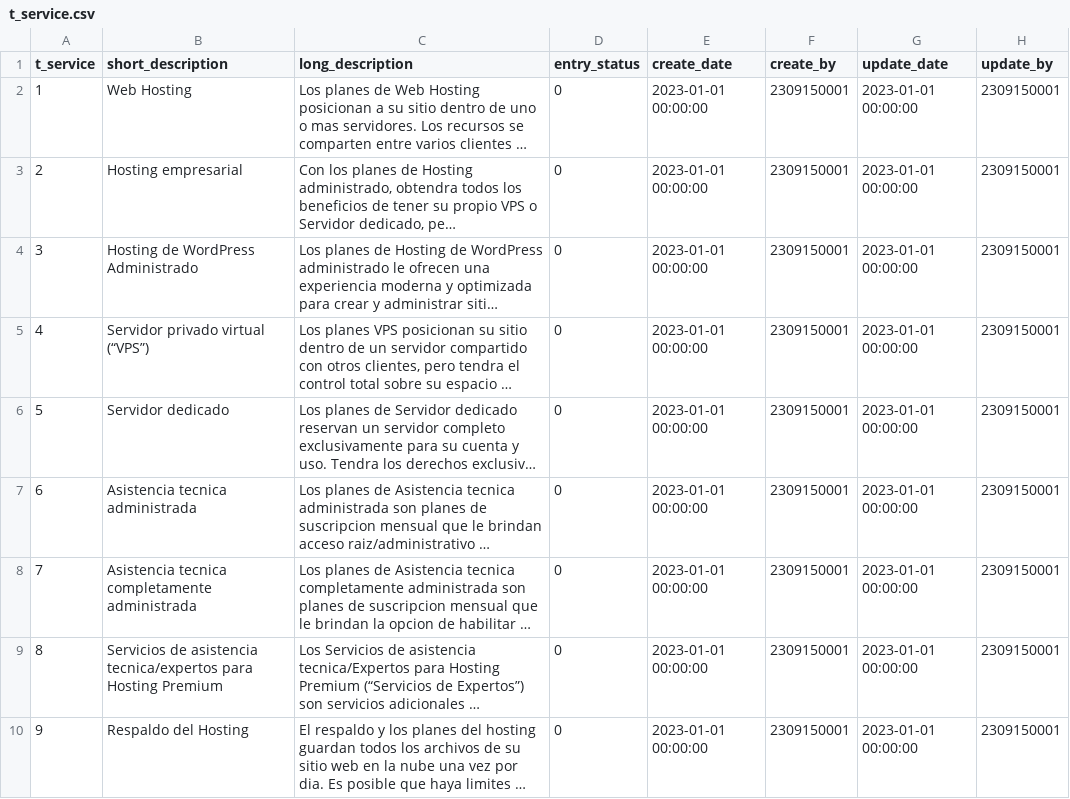
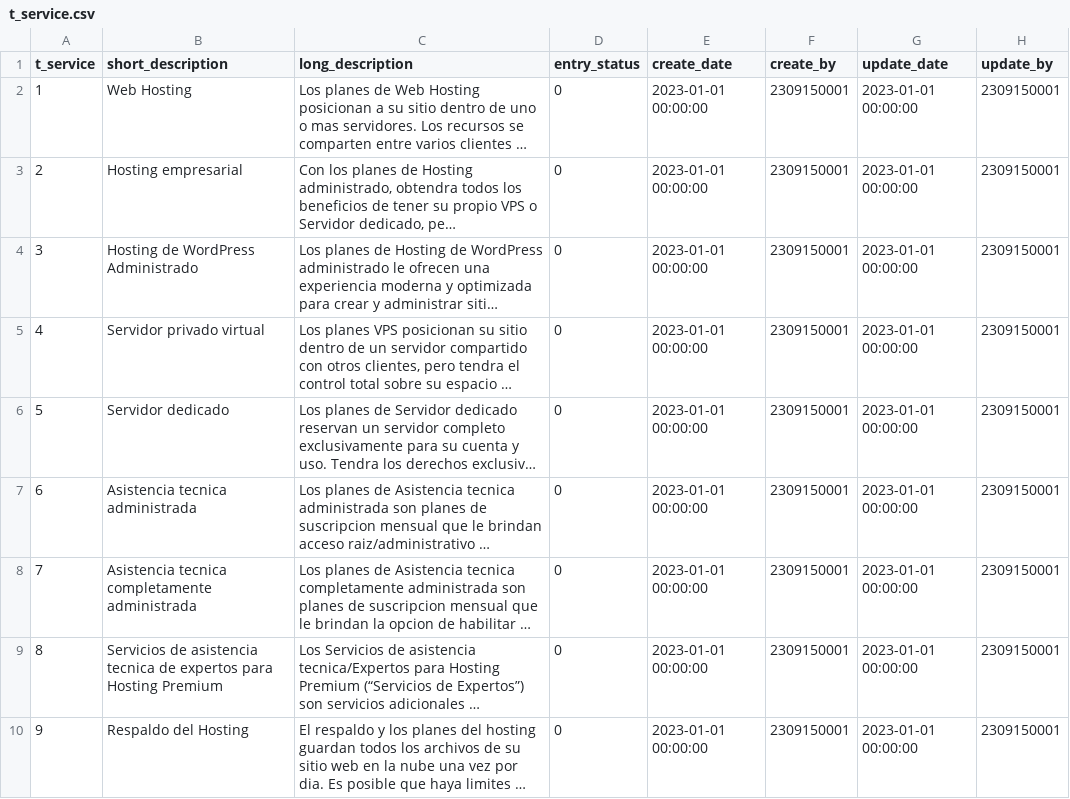
Before and after one commit to TCS2211194M1/Antares_project, a CSV file: tablas/t_service.csv, drawn as a sheet; long unchanged cells end in …; the diff names each change by its address in the sheet, - before the commit and + after, or states it on an @@ line.

```diff
--- a/tablas/t_service.csv
+++ b/tablas/t_service.csv
-B5 (short_description): Servidor privado virtual (“VPS”)
+B5 (short_description): Servidor privado virtual
-B9 (short_description): …de asistencia tecnica/expertos para Hosting…
+B9 (short_description): …de asistencia tecnica de expertos para Hosting…
```
Also changed, not shown: tablas/c_FormaPago.csv.
